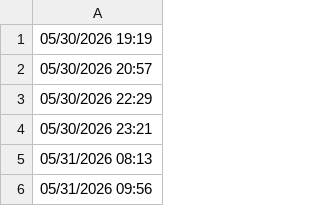
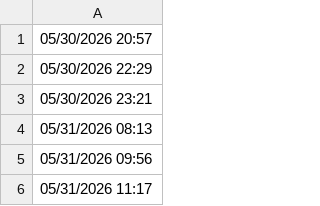
Before and after one commit to lethanhtannhat/thutrang, a CSV file: time.csv, drawn as a sheet; only a part is shown; the shorter side is filled out with more unchanged rows; the diff names each change by its address in the sheet, - before the commit and + after, or states it on an @@ line.

```diff
--- a/time.csv
+++ b/time.csv
-row 1: 05/30/2026 19:19
```
Also changed, not shown: 1 other file.
